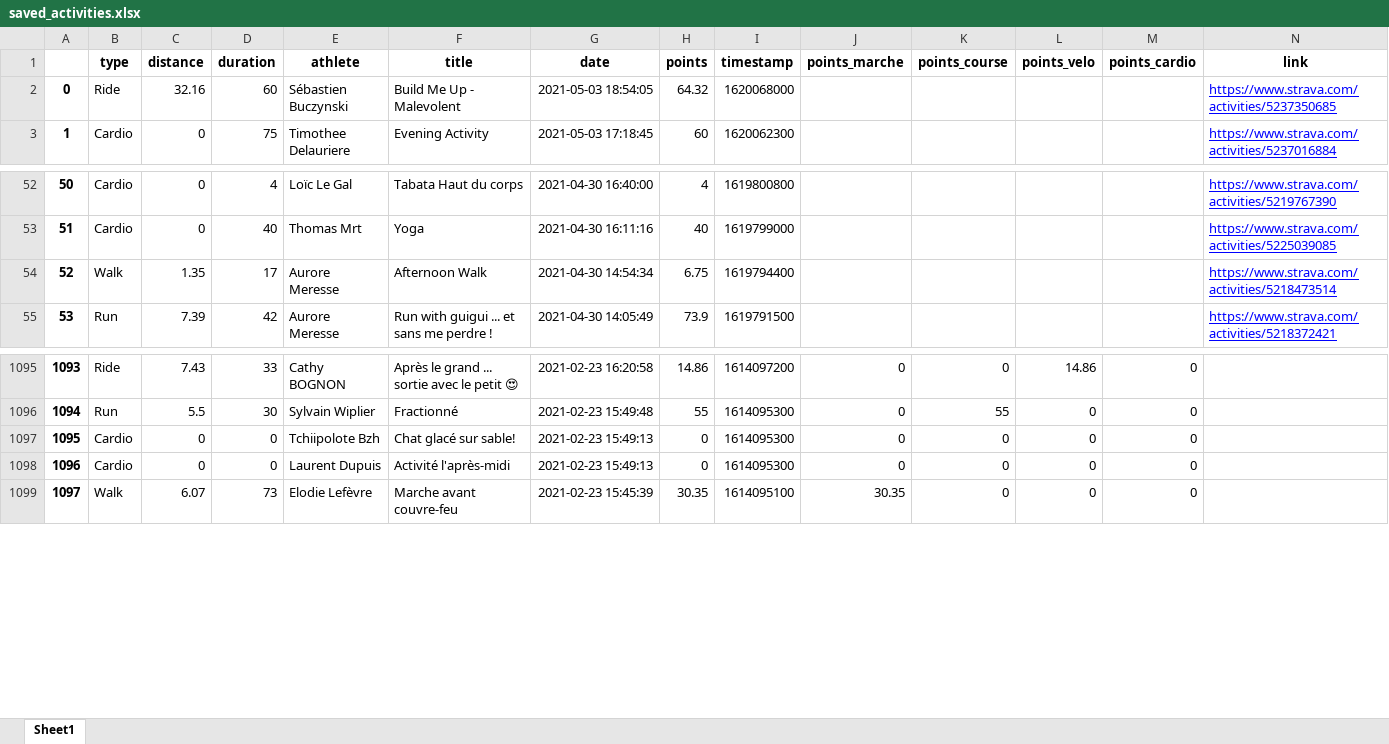
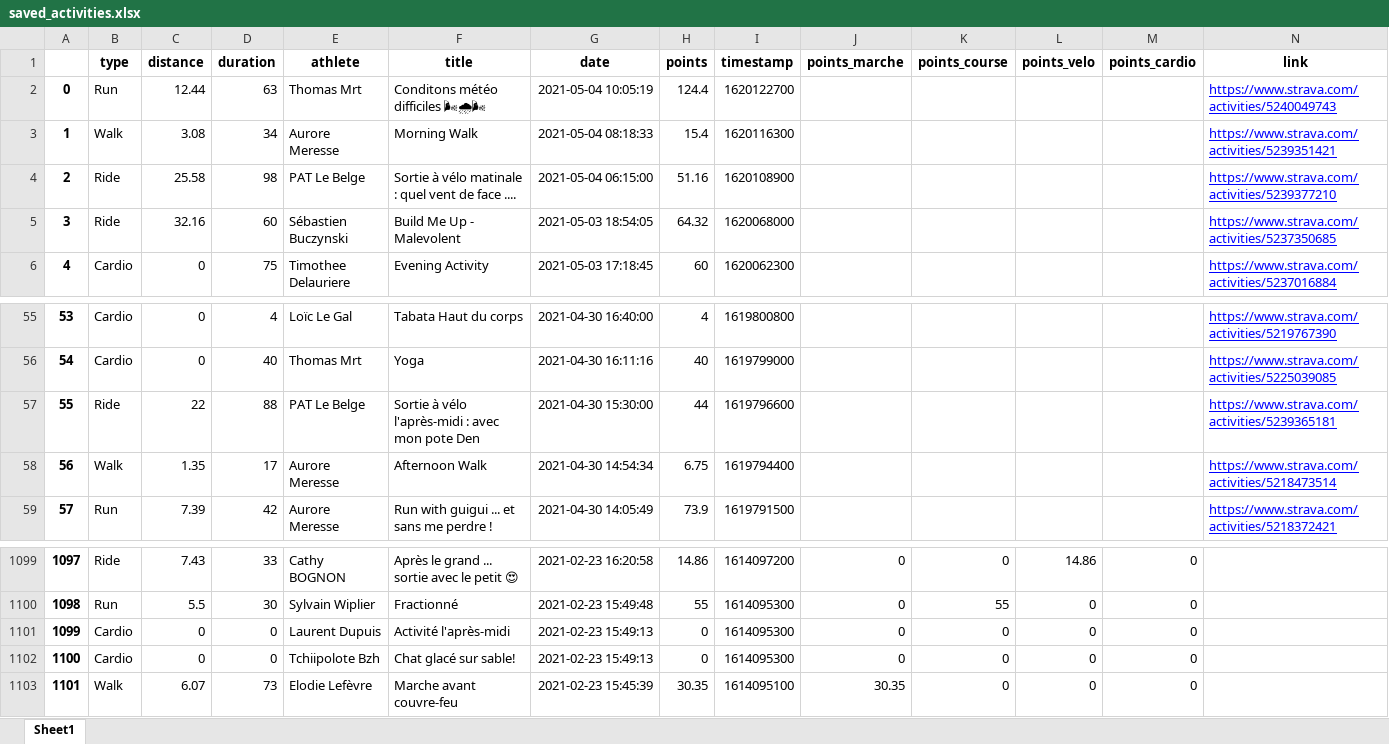
Before and after one commit to bcmb78/bcmb-site-hugo, an Excel workbook: content/defi/saved_activities.xlsx, sheet Sheet1, drawn as a sheet; only a part is shown, gaps mark what is left out; values as stored, in another font and other column widths than the file's, no borders; addresses are those after the commit; the diff names each change by its address in the sheet, - before the commit and + after, or states it on an @@ line.

```diff
--- a/content/defi/saved_activities.xlsx (sheet Sheet1)
+++ b/content/defi/saved_activities.xlsx (sheet Sheet1)
+row 2: 0 | Run | 12.44 | 63 | Thomas Mrt | Conditons météo difficiles 🌬🌧🌬 | 2021-05-04 10:05:19 | 124.4 | 1620122700 |  |  |  |  | https://www.strava.com/activities/5240049743
+row 3: 1 | Walk | 3.08 | 34 | Aurore Meresse | Morning Walk | 2021-05-04 08:18:33 | 15.4 | 1620116300 |  |  |  |  | https://www.strava.com/activities/5239351421
+row 4: 2 | Ride | 25.58 | 98 | PAT Le Belge | Sortie à vélo matinale : quel vent de face .... | 2021-05-04 06:15:00 | 51.16 | 1620108900 |  |  |  |  | https://www.strava.com/activities/5239377210
@@ column A renumbered from row 5 down @@
+row 57: 55 | Ride | 22 | 88 | PAT Le Belge | Sortie à vélo l'après-midi : avec mon pote Den | 2021-04-30 15:30:00 | 44 | 1619796600 |  |  |  |  | https://www.strava.com/activities/5239365181
@@ row 1098 moved to row 1101: 1099 @@
```
Also changed, not shown: 5 other files.
